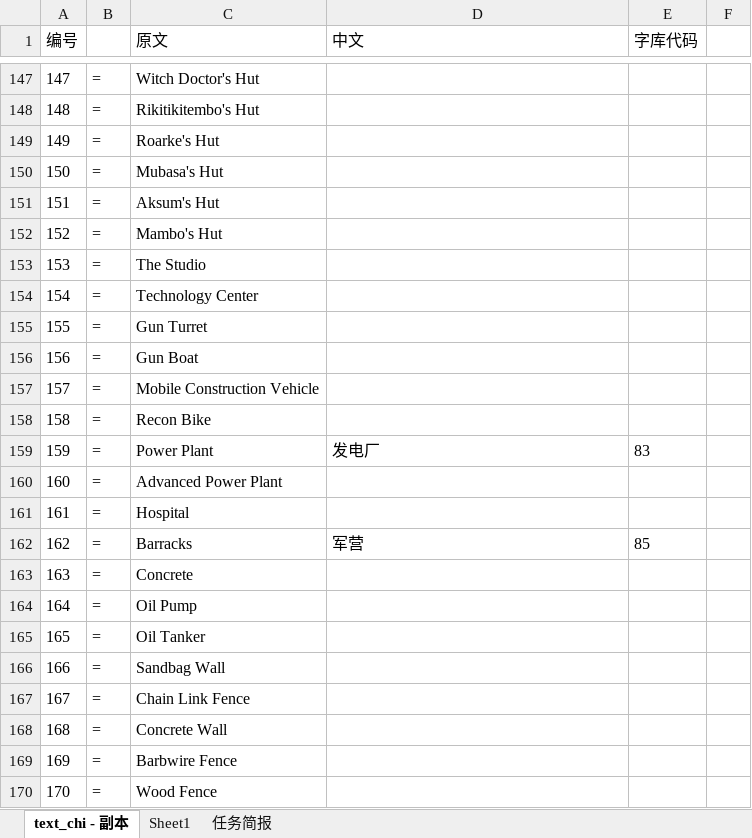
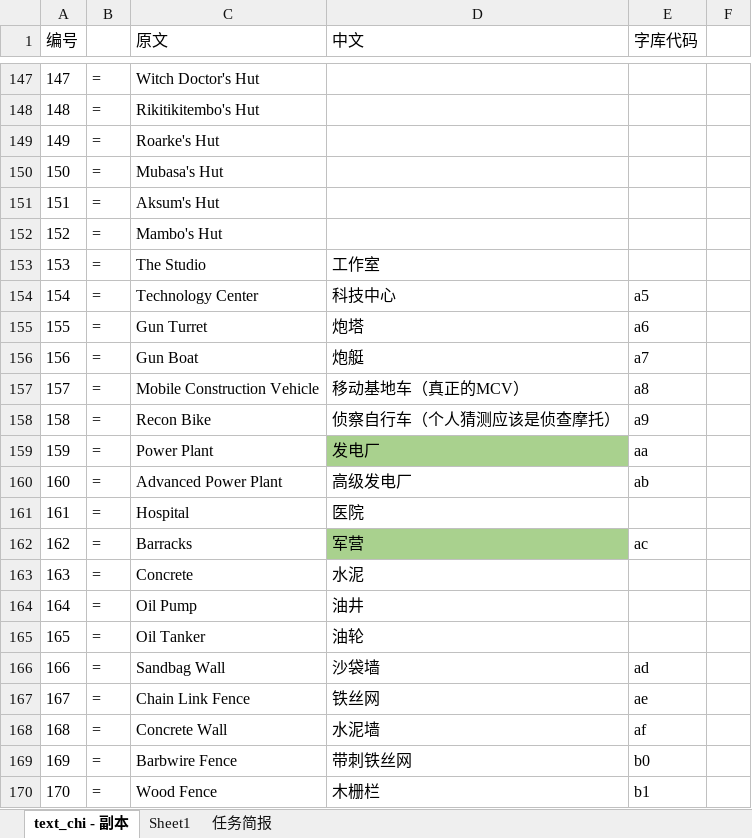
Before and after one commit to yjfyy/cc, an Excel workbook: ccchi/字符串表.xlsx, sheet text_chi - 副本, drawn as a sheet; only a part is shown, gaps mark what is left out; values as stored, in another font and other column widths than the file's, no borders; the diff covers the shown part only; the diff names each change by its address in the sheet, - before the commit and + after, or states it on an @@ line.

```diff
--- a/ccchi/字符串表.xlsx (sheet text_chi - 副本)
+++ b/ccchi/字符串表.xlsx (sheet text_chi - 副本)
-D153 (中文): (empty)
+D153 (中文): 工作室
-D154 (中文): (empty)
+D154 (中文): 科技中心
-E154 (字库代码): (empty)
+E154 (字库代码): a5
-D155 (中文): (empty)
+D155 (中文): 炮塔
-E155 (字库代码): (empty)
+E155 (字库代码): a6
-D156 (中文): (empty)
+D156 (中文): 炮艇
-E156 (字库代码): (empty)
+E156 (字库代码): a7
-D157 (中文): (empty)
+D157 (中文): 移动基地车（真正的MCV）
-E157 (字库代码): (empty)
+E157 (字库代码): a8
-D158 (中文): (empty)
+D158 (中文): 侦察自行车（个人猜测应该是侦查摩托）
-E158 (字库代码): (empty)
+E158 (字库代码): a9
-D159 fill: none
+D159 fill: #A9D18E
-E159 (字库代码): 83
+E159 (字库代码): aa
-D160 (中文): (empty)
+D160 (中文): 高级发电厂
-E160 (字库代码): (empty)
+E160 (字库代码): ab
-D161 (中文): (empty)
+D161 (中文): 医院
-D162 fill: none
+D162 fill: #A9D18E
-E162 (字库代码): 85
+E162 (字库代码): ac
-D163 (中文): (empty)
+D163 (中文): 水泥
-D164 (中文): (empty)
+D164 (中文): 油井
-D165 (中文): (empty)
+D165 (中文): 油轮
-D166 (中文): (empty)
+D166 (中文): 沙袋墙
-E166 (字库代码): (empty)
+E166 (字库代码): ad
-D167 (中文): (empty)
+D167 (中文): 铁丝网
-E167 (字库代码): (empty)
+E167 (字库代码): ae
-D168 (中文): (empty)
+D168 (中文): 水泥墙
-E168 (字库代码): (empty)
+E168 (字库代码): af
-D169 (中文): (empty)
+D169 (中文): 带刺铁丝网
-E169 (字库代码): (empty)
+E169 (字库代码): b0
-D170 (中文): (empty)
+D170 (中文): 木栅栏
-E170 (字库代码): (empty)
+E170 (字库代码): b1
```
Also changed, not shown: 89 edited cells and cell formats elsewhere in this sheet, sheet Sheet1, 7 other files.
